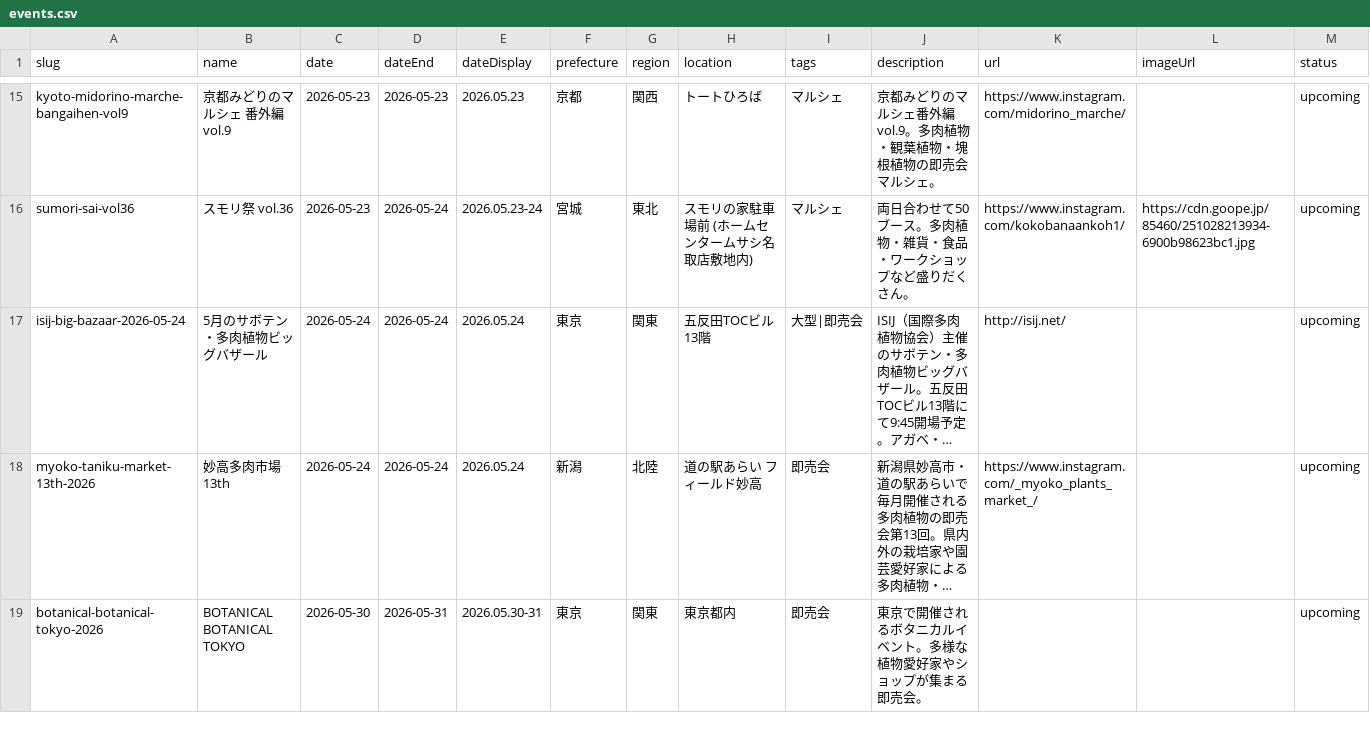
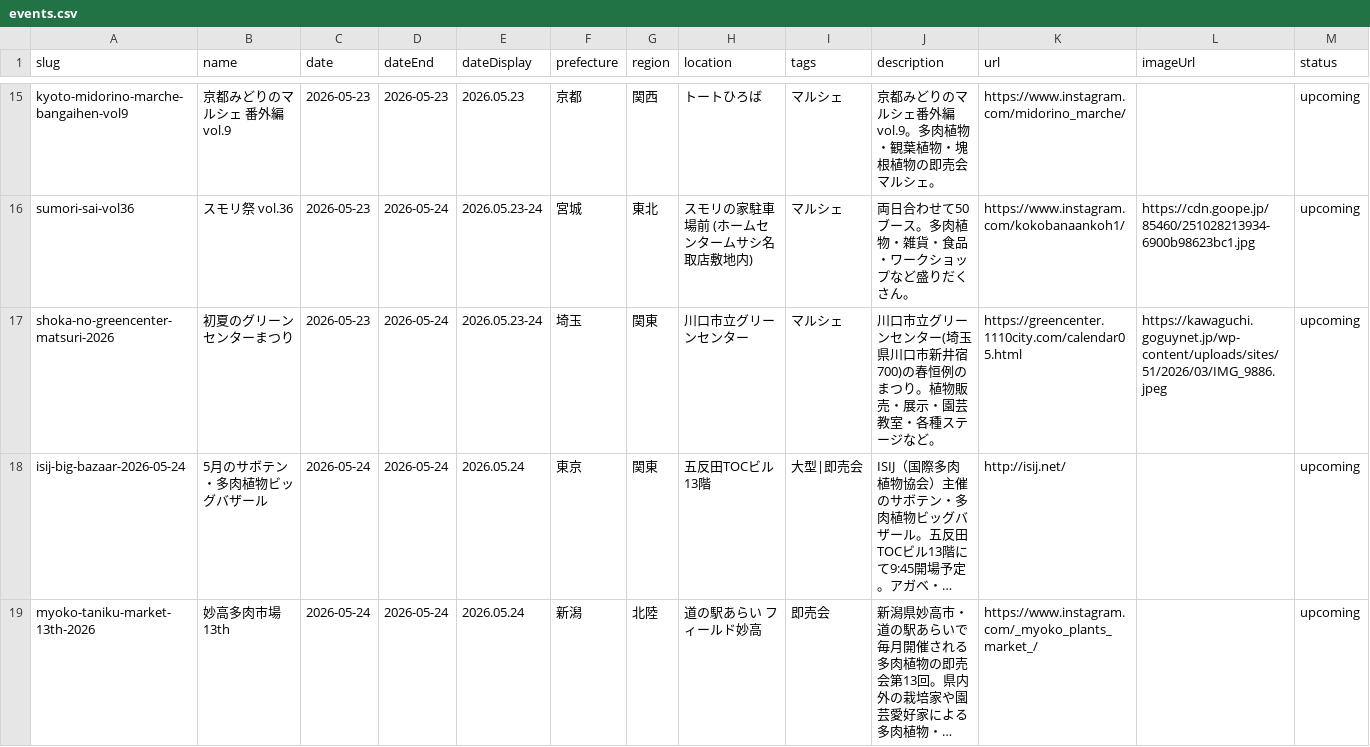
Before and after one commit to mezack0520/agave-navi, a CSV file: events.csv, drawn as a sheet; only a part is shown, gaps mark what is left out; the shorter side is filled out with more unchanged rows; long unchanged cells end in …; the diff names each change by its address in the sheet, - before the commit and + after, or states it on an @@ line.

```diff
--- a/events.csv
+++ b/events.csv
+row 17: shoka-no-greencenter-matsuri-2026 | 初夏のグリーンセンターまつり | 2026-05-23 | 2026-05-24 | 2026.05.23-24 | 埼玉 | 関東 | 川口市立グリーンセンター | マルシェ | 川口市立グリーンセンター(埼玉県川口市新井宿700)の春恒例のまつり。植物販売・展示・園芸教室・各種ステージなど。 | https://greencenter.1110city.com/calendar05.html | https://kawaguchi.goguynet.jp/wp-content/uploads/sites/51/2026/03/IMG_9886.jpeg | upcoming
```
Also changed, not shown: 38 other files.
